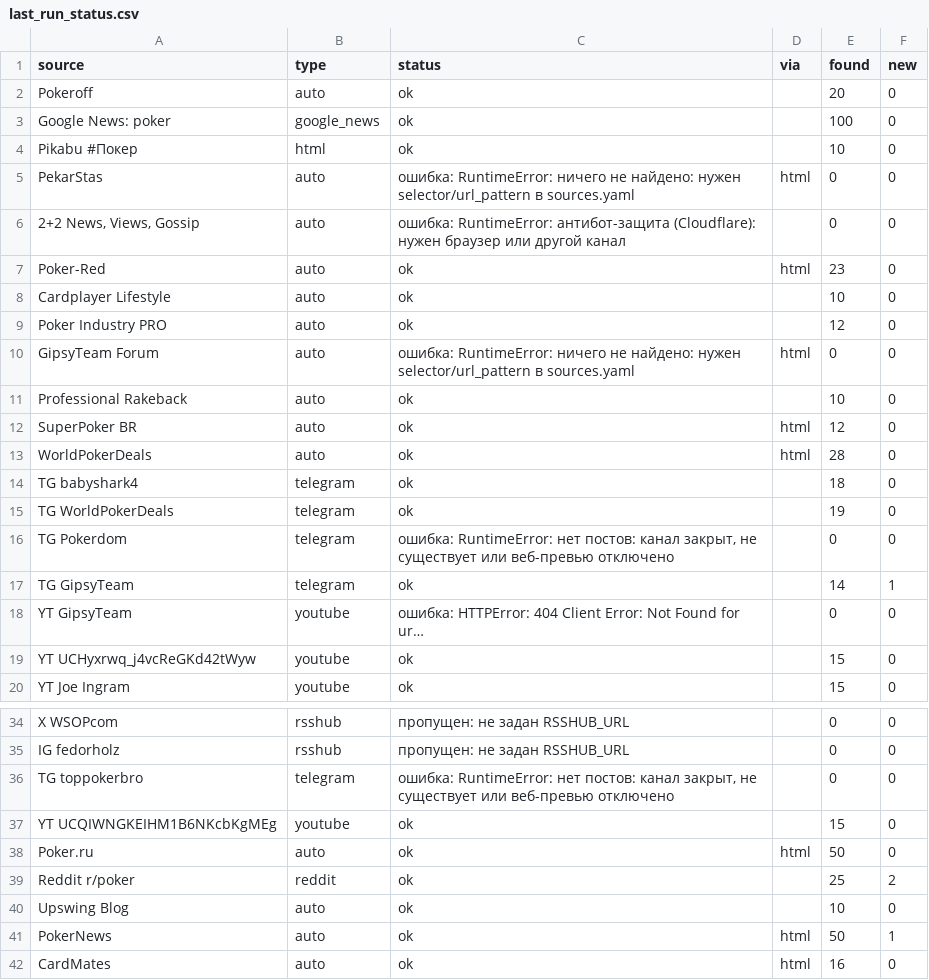
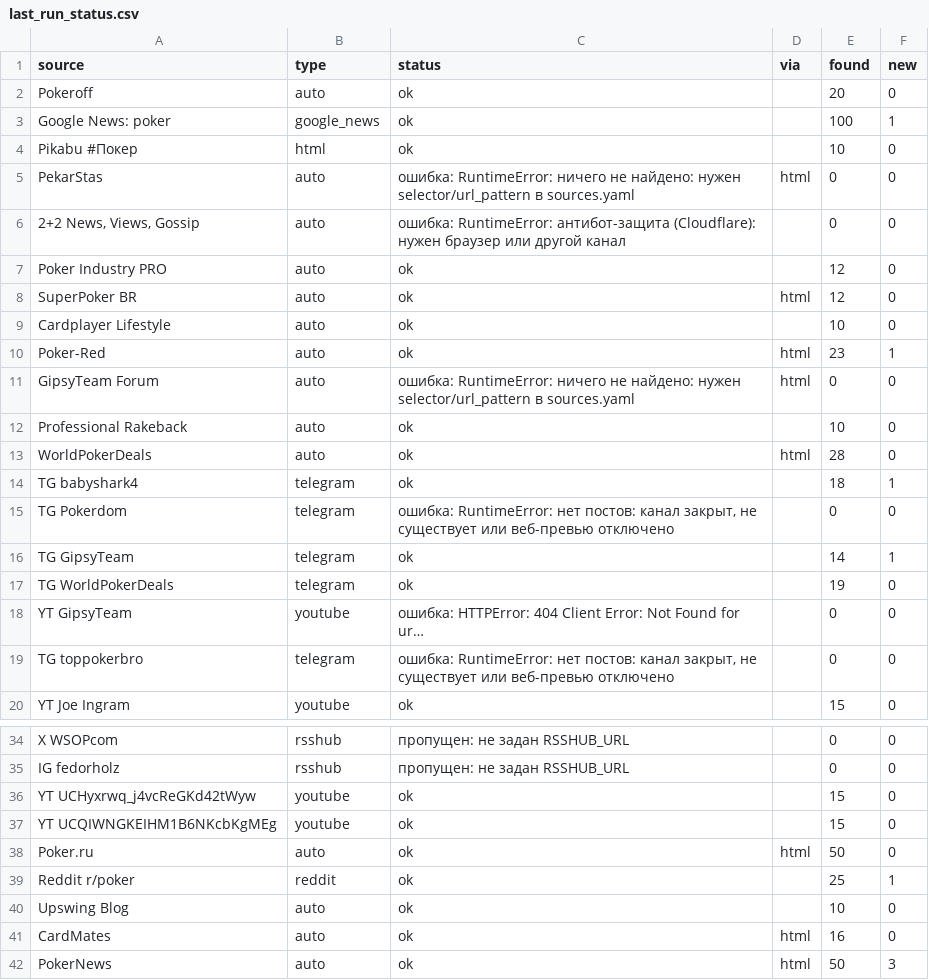
Before and after one commit to marta702/pokeroff-news, a CSV file: out/last_run_status.csv, drawn as a sheet; only a part is shown, gaps mark what is left out; long unchanged cells end in …; removed rows and columns are numbered as before the commit, all else as after; the diff names each change by its address in the sheet, - before the commit and + after, or states it on an @@ line.

```diff
--- a/out/last_run_status.csv
+++ b/out/last_run_status.csv
-F3 (new): 0
+F3 (new): 1
@@ row 9 moved to row 7: Poker Industry PRO @@
-A8 (source): Poker-Red
+A8 (source): SuperPoker BR
-E8 (found): 23
+E8 (found): 12
+row 10: Poker-Red | auto | ok | html | 23 | 1
-row 12: SuperPoker BR | auto | ok | html | 12 | 0
-F14 (new): 0
+F14 (new): 1
@@ row 15 moved to row 17: TG WorldPokerDeals @@
@@ row 36 moved to row 19: TG toppokerbro @@
@@ row 19 moved to row 36: YT UCHyxrwq_j4vcReGKd42tWyw @@
-F39 (new): 2
+F39 (new): 1
-row 41: PokerNews | auto | ok | html | 50 | 1
+row 42: PokerNews | auto | ok | html | 50 | 3
```
Also changed, not shown: 2 other files.
